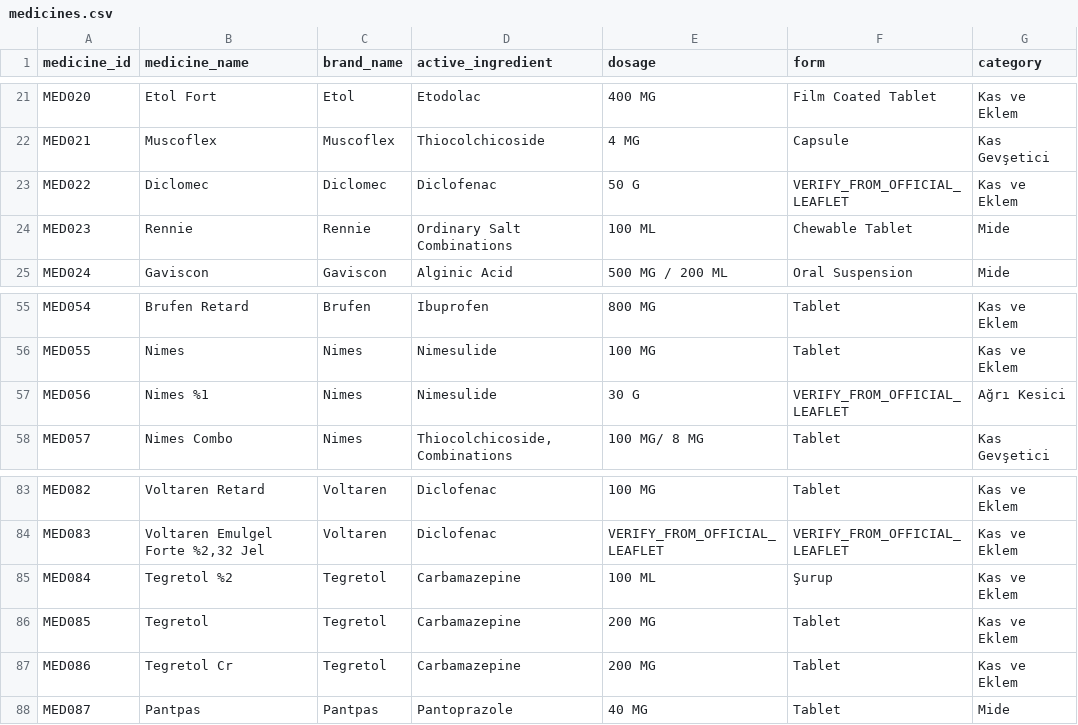
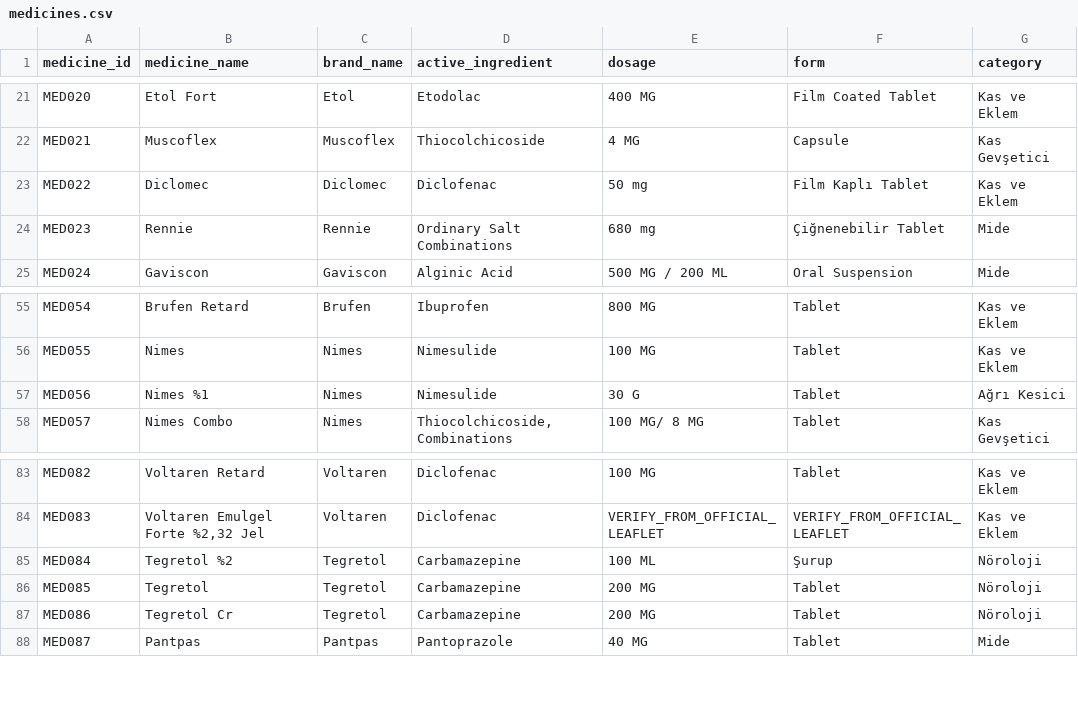
Before and after one commit to Melikeda/medicine-box-detection-yolov8, a CSV file: data/database/medicines.csv, drawn as a sheet; only a part is shown, gaps mark what is left out; the diff covers the shown part only.

```diff
--- a/data/database/medicines.csv
+++ b/data/database/medicines.csv
@@ -22,4 +22,4 @@ MED020,Etol Fort,Etol,Etodolac,400 MG,Film Coated Tablet,Kas ve Eklem
 MED021,Muscoflex,Muscoflex,Thiocolchicoside,4 MG,Capsule,Kas Gevşetici
-MED022,Diclomec,Diclomec,Diclofenac,50 G,VERIFY_FROM_OFFICIAL_LEAFLET,Kas ve Eklem
-MED023,Rennie,Rennie,Ordinary Salt Combinations,100 ML,Chewable Tablet,Mide
+MED022,Diclomec,Diclomec,Diclofenac,50 mg,Film Kaplı Tablet,Kas ve Eklem
+MED023,Rennie,Rennie,Ordinary Salt Combinations,680 mg,Çiğnenebilir Tablet,Mide
 MED024,Gaviscon,Gaviscon,Alginic Acid,500 MG / 200 ML,Oral Suspension,Mide
@@ -56,3 +56,3 @@ MED054,Brufen Retard,Brufen,Ibuprofen,800 MG,Tablet,Kas ve Eklem
 MED055,Nimes,Nimes,Nimesulide,100 MG,Tablet,Kas ve Eklem
-MED056,Nimes %1,Nimes,Nimesulide,30 G,VERIFY_FROM_OFFICIAL_LEAFLET,Ağrı Kesici
+MED056,Nimes %1,Nimes,Nimesulide,30 G,Tablet,Ağrı Kesici
 MED057,Nimes Combo,Nimes,"Thiocolchicoside, Combinations",100 MG/ 8 MG,Tablet,Kas Gevşetici
@@ -84,5 +84,5 @@ MED082,Voltaren Retard,Voltaren,Diclofenac,100 MG,Tablet,Kas ve Eklem
 MED083,"Voltaren Emulgel Forte %2,32 Jel",Voltaren,Diclofenac,VERIFY_FROM_OFFICIAL_LEAFLET,VERIFY_FROM_OFFICIAL_LEAFLET,Kas ve Eklem
-MED084,Tegretol %2,Tegretol,Carbamazepine,100 ML,Şurup,Kas ve Eklem
-MED085,Tegretol,Tegretol,Carbamazepine,200 MG,Tablet,Kas ve Eklem
-MED086,Tegretol Cr,Tegretol,Carbamazepine,200 MG,Tablet,Kas ve Eklem
+MED084,Tegretol %2,Tegretol,Carbamazepine,100 ML,Şurup,Nöroloji
+MED085,Tegretol,Tegretol,Carbamazepine,200 MG,Tablet,Nöroloji
+MED086,Tegretol Cr,Tegretol,Carbamazepine,200 MG,Tablet,Nöroloji
 MED087,Pantpas,Pantpas,Pantoprazole,40 MG,Tablet,Mide
```
Also changed, not shown: 24 added rows and 3 edited cells elsewhere in this file, 10 other files.
